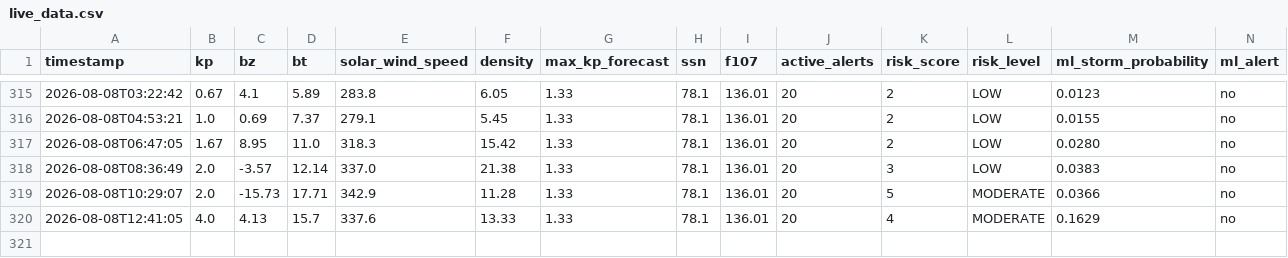
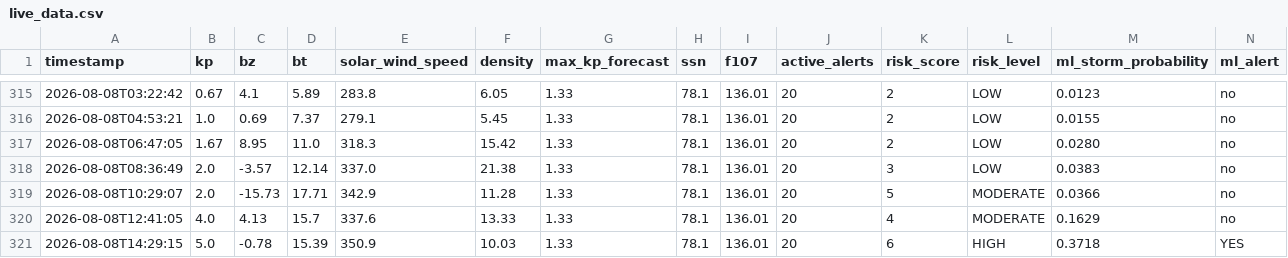
Before and after one commit to thakarnakshtra-dotcom/SolarShield, a CSV file: live_data.csv, drawn as a sheet; only a part is shown, gaps mark what is left out; rows hold the shown columns only; the diff names each change by its address in the sheet, - before the commit and + after, or states it on an @@ line.

```diff
--- a/live_data.csv
+++ b/live_data.csv
+row 321: 2026-08-08T14:29:15 | 5.0 | -0.78 | 15.39 | 350.9 | 10.03 | 1.33 | 78.1 | 136.01 | 20 | 6 | HIGH | 0.3718 | YES
```
